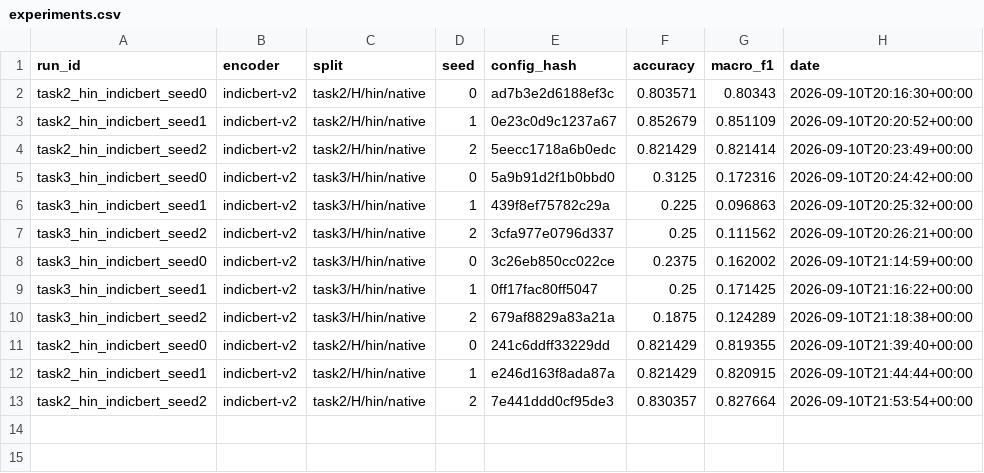
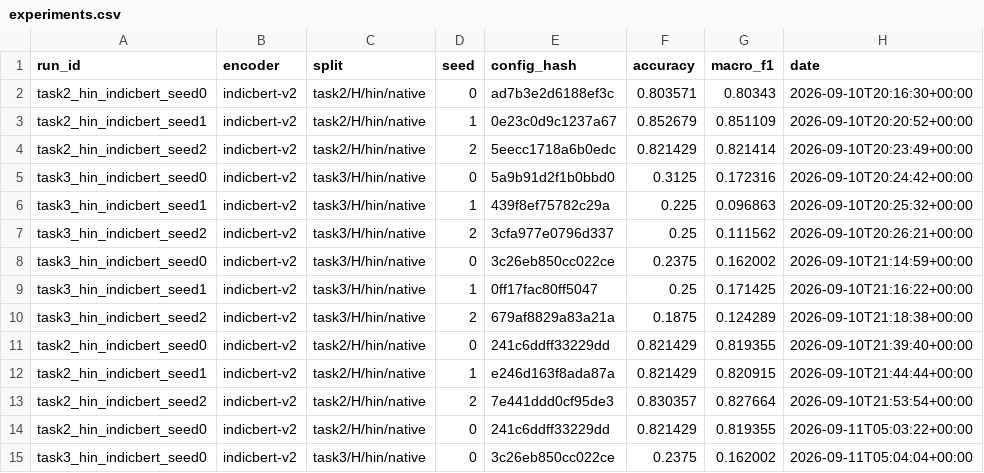
Before and after one commit to souparno-nag/Cross-Linguistic_Transfer_Diagnotic_for_Financial_NLP_in_Indic_Languages, a CSV file: experiments.csv, drawn as a sheet.

```diff
--- a/experiments.csv
+++ b/experiments.csv
@@ -13 +13,3 @@ task2_hin_indicbert_seed1,indicbert-v2,task2/H/hin/native,1,e246d163f8ada87a,0.8
 task2_hin_indicbert_seed2,indicbert-v2,task2/H/hin/native,2,7e441ddd0cf95de3,0.830357,0.827664,2026-09-10T21:53:54+00:00
+task2_hin_indicbert_seed0,indicbert-v2,task2/H/hin/native,0,241c6ddff33229dd,0.821429,0.819355,2026-09-11T05:03:22+00:00
+task3_hin_indicbert_seed0,indicbert-v2,task3/H/hin/native,0,3c26eb850cc022ce,0.2375,0.162002,2026-09-11T05:04:04+00:00
```
Also changed, not shown: 1 other file.
